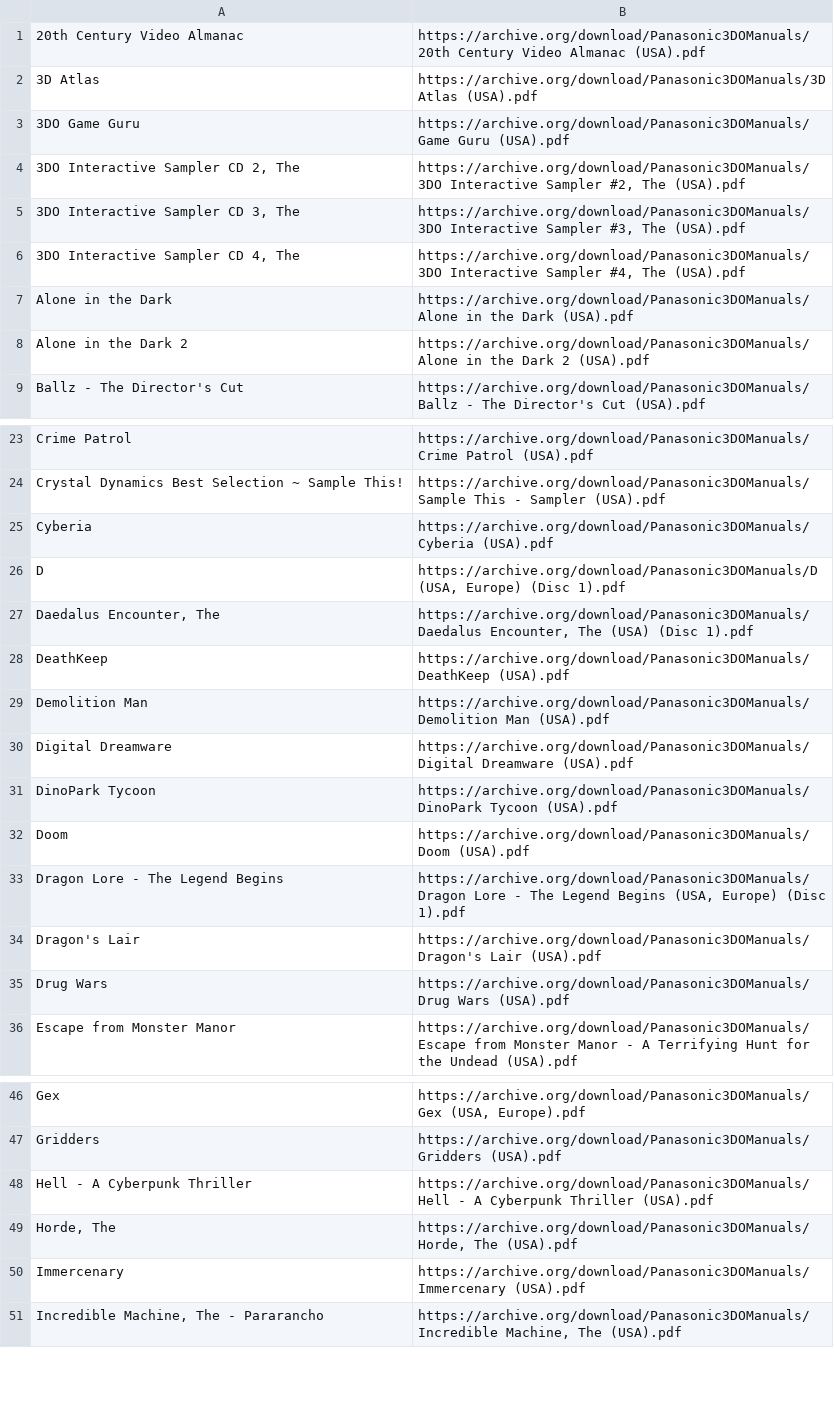
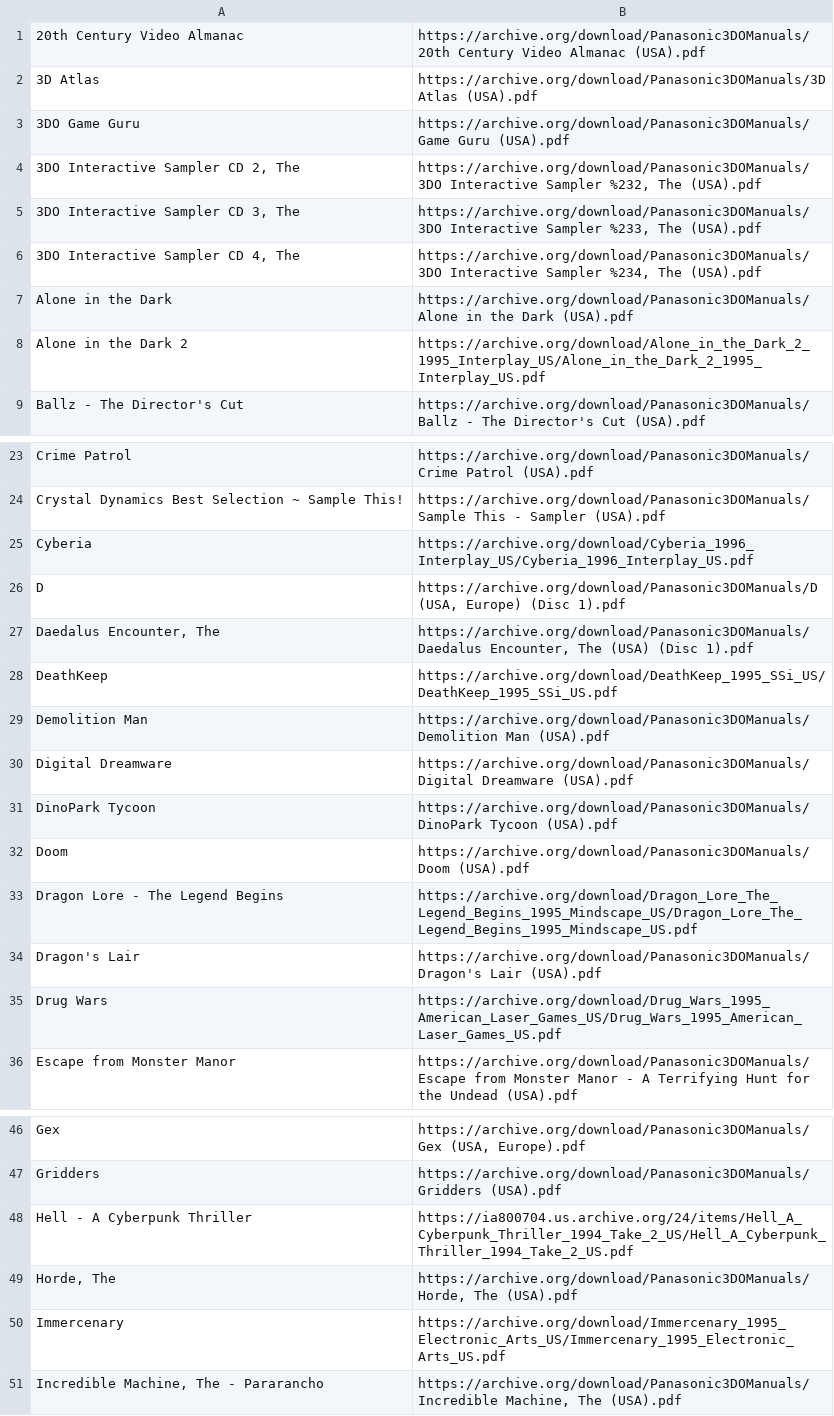
Before and after one commit to obrie/retrokit, a TSV file: config/systems/3do/manuals.tsv, drawn as a sheet; only a part is shown, gaps mark what is left out; the diff covers the shown part only.

Commit message:
Improve quality of some 3do manuals

```diff
--- a/config/systems/3do/manuals.tsv
+++ b/config/systems/3do/manuals.tsv
@@ -3,7 +3,7 @@
 3DO Game Guru	https://archive.org/download/Panasonic3DOManuals/Game Guru (USA).pdf
-3DO Interactive Sampler CD 2, The	https://archive.org/download/Panasonic3DOManuals/3DO Interactive Sampler #2, The (USA).pdf
-3DO Interactive Sampler CD 3, The	https://archive.org/download/Panasonic3DOManuals/3DO Interactive Sampler #3, The (USA).pdf
-3DO Interactive Sampler CD 4, The	https://archive.org/download/Panasonic3DOManuals/3DO Interactive Sampler #4, The (USA).pdf
+3DO Interactive Sampler CD 2, The	https://archive.org/download/Panasonic3DOManuals/3DO Interactive Sampler %232, The (USA).pdf
+3DO Interactive Sampler CD 3, The	https://archive.org/download/Panasonic3DOManuals/3DO Interactive Sampler %233, The (USA).pdf
+3DO Interactive Sampler CD 4, The	https://archive.org/download/Panasonic3DOManuals/3DO Interactive Sampler %234, The (USA).pdf
 Alone in the Dark	https://archive.org/download/Panasonic3DOManuals/Alone in the Dark (USA).pdf
-Alone in the Dark 2	https://archive.org/download/Panasonic3DOManuals/Alone in the Dark 2 (USA).pdf
+Alone in the Dark 2	https://archive.org/download/Alone_in_the_Dark_2_1995_Interplay_US/Alone_in_the_Dark_2_1995_Interplay_US.pdf
 Ballz - The Director's Cut	https://archive.org/download/Panasonic3DOManuals/Ballz - The Director's Cut (USA).pdf
@@ -24,6 +24,6 @@ Crime Patrol	https://archive.org/download/Panasonic3DOManuals/Crime Patrol (USA)
 Crystal Dynamics Best Selection ~ Sample This!	https://archive.org/download/Panasonic3DOManuals/Sample This - Sampler (USA).pdf
-Cyberia	https://archive.org/download/Panasonic3DOManuals/Cyberia (USA).pdf
+Cyberia	https://archive.org/download/Cyberia_1996_Interplay_US/Cyberia_1996_Interplay_US.pdf
 D	https://archive.org/download/Panasonic3DOManuals/D (USA, Europe) (Disc 1).pdf
 Daedalus Encounter, The	https://archive.org/download/Panasonic3DOManuals/Daedalus Encounter, The (USA) (Disc 1).pdf
-DeathKeep	https://archive.org/download/Panasonic3DOManuals/DeathKeep (USA).pdf
+DeathKeep	https://archive.org/download/DeathKeep_1995_SSi_US/DeathKeep_1995_SSi_US.pdf
 Demolition Man	https://archive.org/download/Panasonic3DOManuals/Demolition Man (USA).pdf
@@ -32,5 +32,5 @@ DinoPark Tycoon	https://archive.org/download/Panasonic3DOManuals/DinoPark Tycoon
 Doom	https://archive.org/download/Panasonic3DOManuals/Doom (USA).pdf
-Dragon Lore - The Legend Begins	https://archive.org/download/Panasonic3DOManuals/Dragon Lore - The Legend Begins (USA, Europe) (Disc 1).pdf
+Dragon Lore - The Legend Begins	https://archive.org/download/Dragon_Lore_The_Legend_Begins_1995_Mindscape_US/Dragon_Lore_The_Legend_Begins_1995_Mindscape_US.pdf
 Dragon's Lair	https://archive.org/download/Panasonic3DOManuals/Dragon's Lair (USA).pdf
-Drug Wars	https://archive.org/download/Panasonic3DOManuals/Drug Wars (USA).pdf
+Drug Wars	https://archive.org/download/Drug_Wars_1995_American_Laser_Games_US/Drug_Wars_1995_American_Laser_Games_US.pdf
 Escape from Monster Manor	https://archive.org/download/Panasonic3DOManuals/Escape from Monster Manor - A Terrifying Hunt for the Undead (USA).pdf
@@ -47,5 +47,5 @@ Gex	https://archive.org/download/Panasonic3DOManuals/Gex (USA, Europe).pdf
 Gridders	https://archive.org/download/Panasonic3DOManuals/Gridders (USA).pdf
-Hell - A Cyberpunk Thriller	https://archive.org/download/Panasonic3DOManuals/Hell - A Cyberpunk Thriller (USA).pdf
+Hell - A Cyberpunk Thriller	https://ia800704.us.archive.org/24/items/Hell_A_Cyberpunk_Thriller_1994_Take_2_US/Hell_A_Cyberpunk_Thriller_1994_Take_2_US.pdf
 Horde, The	https://archive.org/download/Panasonic3DOManuals/Horde, The (USA).pdf
-Immercenary	https://archive.org/download/Panasonic3DOManuals/Immercenary (USA).pdf
+Immercenary	https://archive.org/download/Immercenary_1995_Electronic_Arts_US/Immercenary_1995_Electronic_Arts_US.pdf
 Incredible Machine, The - Pararancho	https://archive.org/download/Panasonic3DOManuals/Incredible Machine, The (USA).pdf
```
Also changed, not shown: 3 edited cells elsewhere in this file.
